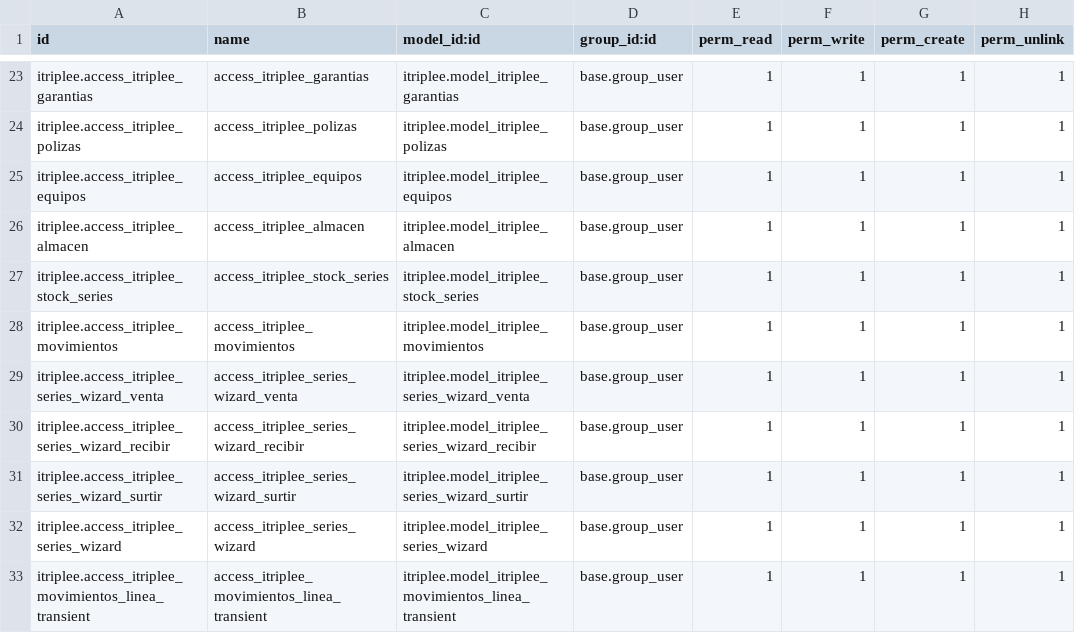
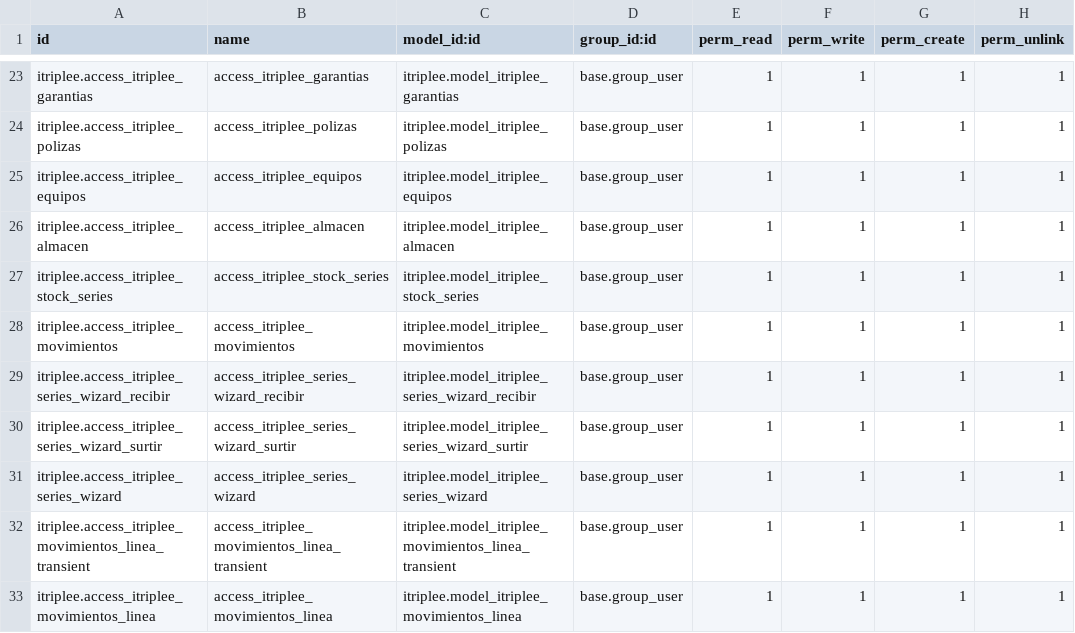
Before and after one commit to Squall-The-Crow/itriplee, a CSV file: security/ir.model.access.csv, drawn as a sheet; only a part is shown, gaps mark what is left out; the shorter side is filled out with more unchanged rows.

Commit message:
Update ir.model.access.csv

```diff
--- a/security/ir.model.access.csv
+++ b/security/ir.model.access.csv
@@ -28,3 +28,2 @@ itriplee.access_itriplee_stock_series,access_itriplee_stock_series,itriplee.mode
 itriplee.access_itriplee_movimientos,access_itriplee_movimientos,itriplee.model_itriplee_movimientos,base.group_user,1,1,1,1
-itriplee.access_itriplee_series_wizard_venta,access_itriplee_series_wizard_venta,itriplee.model_itriplee_series_wizard_venta,base.group_user,1,1,1,1
 itriplee.access_itriplee_series_wizard_recibir,access_itriplee_series_wizard_recibir,itriplee.model_itriplee_series_wizard_recibir,base.group_user,1,1,1,1
```
